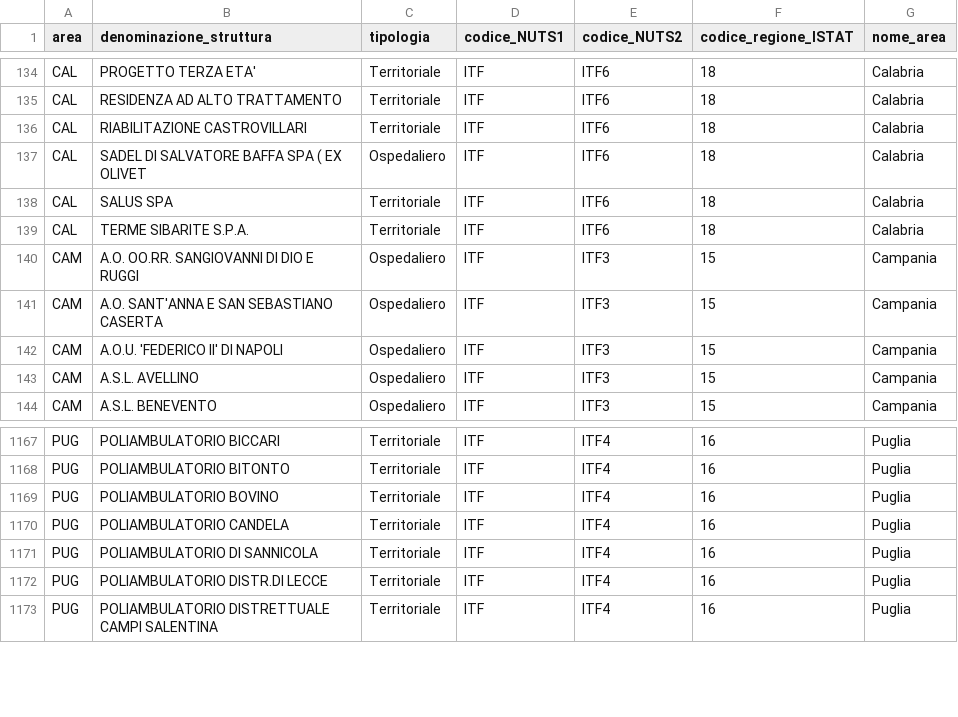
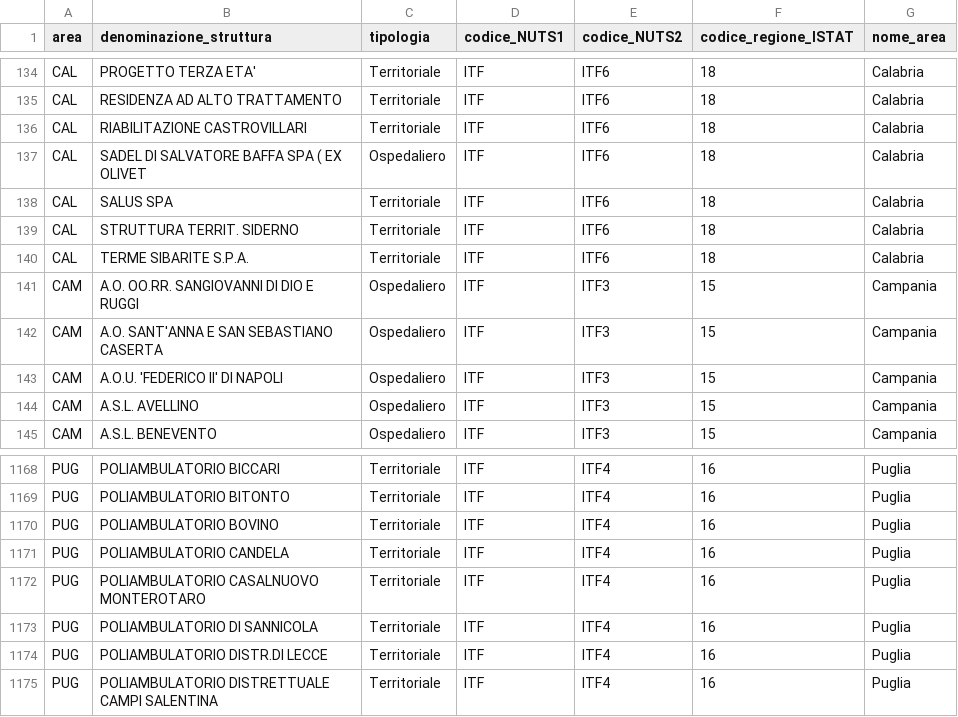
Before and after one commit to italia/covid19-opendata-vaccini, a CSV file: dati/punti-somministrazione-tipologia.csv, drawn as a sheet; only a part is shown, gaps mark what is left out; the diff names each change by its address in the sheet, - before the commit and + after, or states it on an @@ line.

Commit message:
update dataset

```diff
--- a/dati/punti-somministrazione-tipologia.csv
+++ b/dati/punti-somministrazione-tipologia.csv
+row 139: CAL | STRUTTURA TERRIT. SIDERNO | Territoriale | ITF | ITF6 | 18 | Calabria
+row 1172: PUG | POLIAMBULATORIO CASALNUOVO MONTEROTARO | Territoriale | ITF | ITF4 | 16 | Puglia
```
Also changed, not shown: dati/anagrafica-vaccini-summary-latest.csv, dati/somministrazioni-vaccini-summary-latest.csv, 8 other files.
